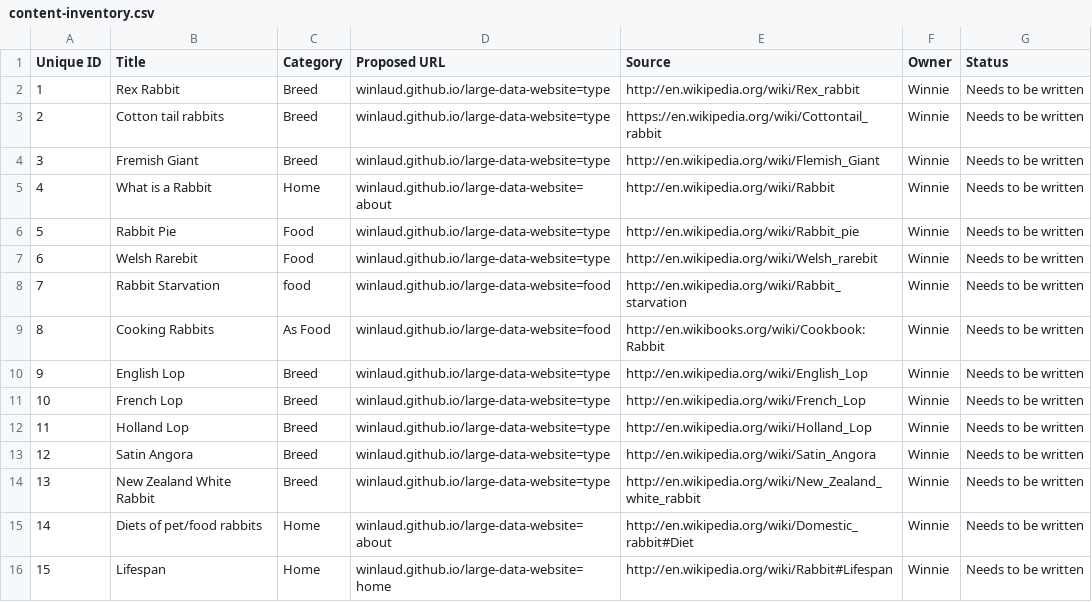
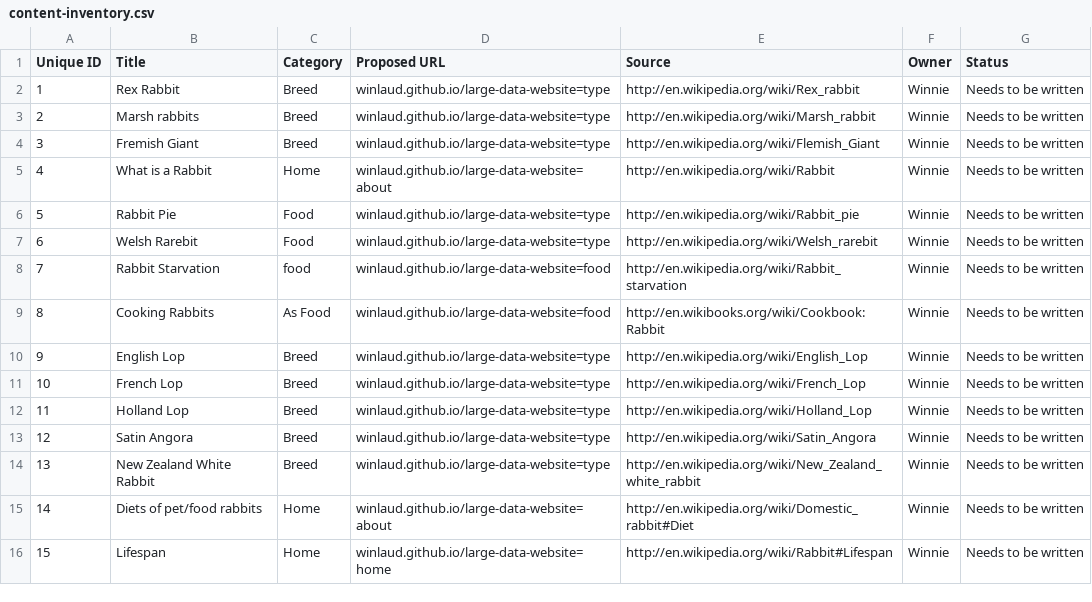
Before and after one commit to winlaud/large-data-website, a CSV file: week2-ia/content-inventory.csv, drawn as a sheet.

```diff
--- a/week2-ia/content-inventory.csv
+++ b/week2-ia/content-inventory.csv
@@ -2,3 +2,3 @@ Unique ID,Title,Category,Proposed URL,Source,Owner,Status
 1,Rex Rabbit,Breed,winlaud.github.io/large-data-website=type,http://en.wikipedia.org/wiki/Rex_rabbit,Winnie,Needs to be written
-2,Cotton tail rabbits,Breed,winlaud.github.io/large-data-website=type,https://en.wikipedia.org/wiki/Cottontail_rabbit,Winnie,Needs to be written
+2,Marsh rabbits,Breed,winlaud.github.io/large-data-website=type,http://en.wikipedia.org/wiki/Marsh_rabbit,Winnie,Needs to be written
 3,Fremish Giant,Breed,winlaud.github.io/large-data-website=type,http://en.wikipedia.org/wiki/Flemish_Giant,Winnie,Needs to be written
```
Also changed, not shown: 18 other files.
